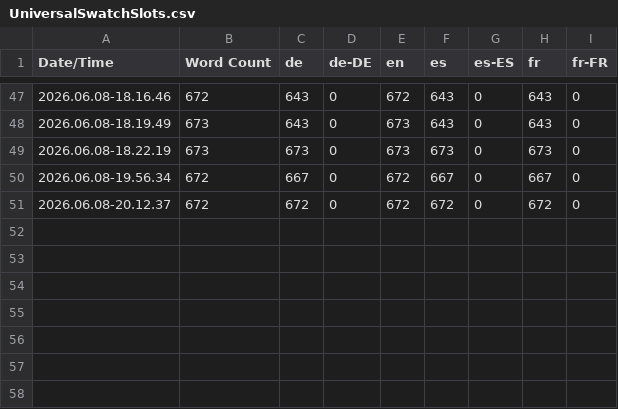
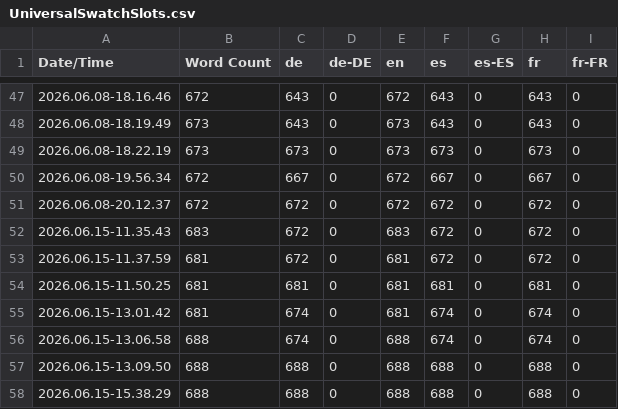
Before and after one commit to Loupimo/UniversalSwatchSlots, a CSV file: Content/Localization/UniversalSwatchSlots/UniversalSwatchSlots.csv, drawn as a sheet; only a part is shown, gaps mark what is left out; the diff names each change by its address in the sheet, - before the commit and + after, or states it on an @@ line.

Commit message:
Finished UI and similar swatch feature

```diff
--- a/Content/Localization/UniversalSwatchSlots/UniversalSwatchSlots.csv
+++ b/Content/Localization/UniversalSwatchSlots/UniversalSwatchSlots.csv
+row 52: 2026.06.15-11.35.43 | 683 | 672 | 0 | 683 | 672 | 0 | 672 | 0
+row 53: 2026.06.15-11.37.59 | 681 | 672 | 0 | 681 | 672 | 0 | 672 | 0
+row 54: 2026.06.15-11.50.25 | 681 | 681 | 0 | 681 | 681 | 0 | 681 | 0
+row 55: 2026.06.15-13.01.42 | 681 | 674 | 0 | 681 | 674 | 0 | 674 | 0
+row 56: 2026.06.15-13.06.58 | 688 | 674 | 0 | 688 | 674 | 0 | 674 | 0
+row 57: 2026.06.15-13.09.50 | 688 | 688 | 0 | 688 | 688 | 0 | 688 | 0
+row 58: 2026.06.15-15.38.29 | 688 | 688 | 0 | 688 | 688 | 0 | 688 | 0
```
Also changed, not shown: 24 other files.
